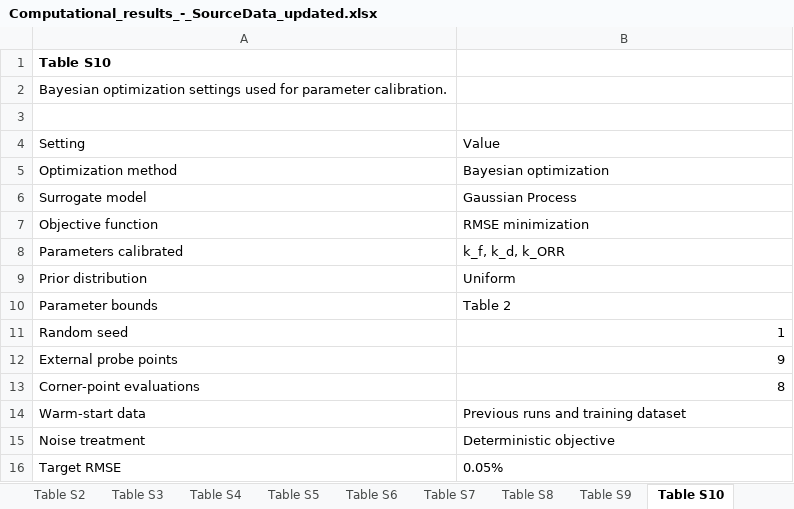
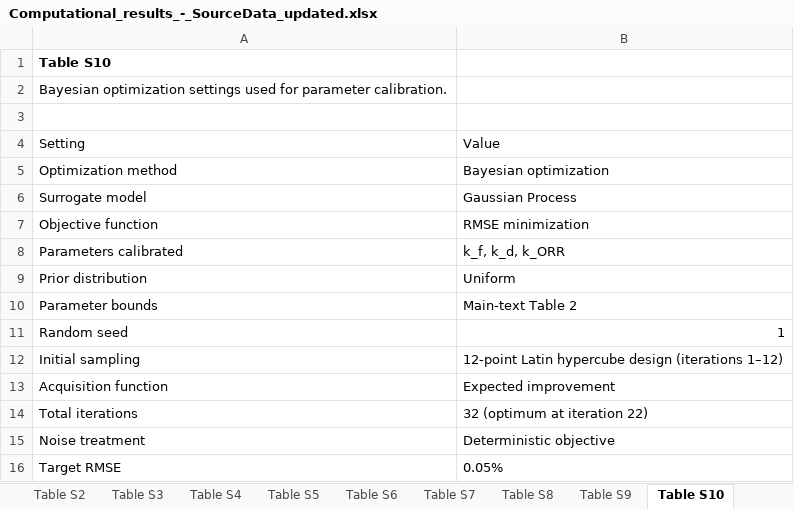
Before and after one commit to sanjukadupul-wq/Dissolve-3.0, an Excel workbook: Computational_results_-_SourceData_updated.xlsx, sheet Table S10, drawn as a sheet; values as stored, in another font and other column widths than the file's, no borders; removed rows and columns are numbered as before the commit, all else as after; the diff names each change by its address in the sheet, - before the commit and + after, or states it on an @@ line.

```diff
--- a/Computational_results_-_SourceData_updated.xlsx (sheet Table S10)
+++ b/Computational_results_-_SourceData_updated.xlsx (sheet Table S10)
-B10: Table 2
+B10: Main-text Table 2
-row 12: External probe points | 9
-row 13: Corner-point evaluations | 8
-row 14: Warm-start data | Previous runs and training dataset
+row 12: Initial sampling | 12-point Latin hypercube design (iterations 1–12)
+row 13: Acquisition function | Expected improvement
+row 14: Total iterations | 32 (optimum at iteration 22)
```
Also changed, not shown: sheet Table S2, sheet Table S5, sheet Table S3, sheet Figure 5a,b, sheet Table S4, sheet Figure 5e,f, 7 more sheets.
